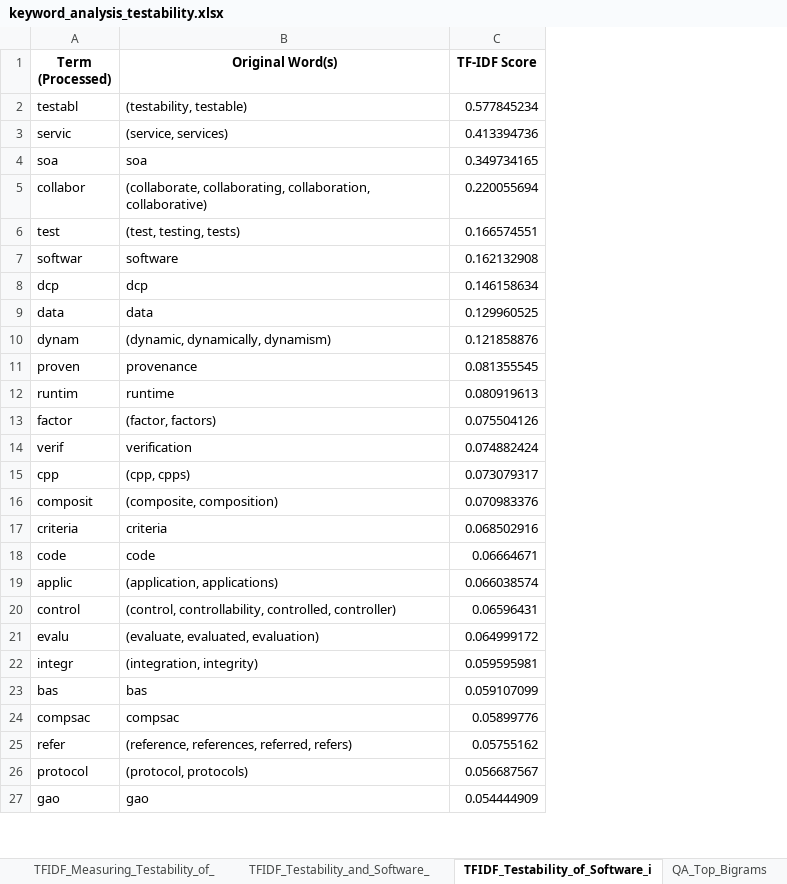
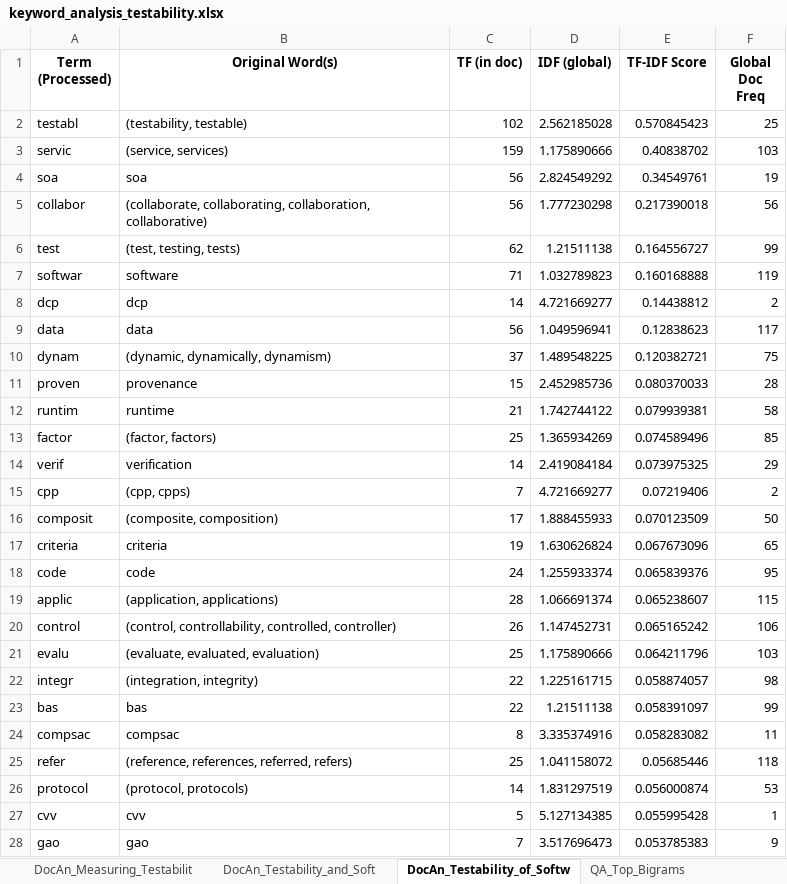
Before and after one commit to dmitrijs-voronovs/scientific-software-architecture-analysis, an Excel workbook: keyword_analysis_testability.xlsx, sheet DocAn_Testability_of_Softw, drawn as a sheet; only a part is shown; values as stored, in another font and other column widths than the file's, no borders; addresses are those after the commit; the diff covers the shown part only; the diff names each change by its address in the sheet, - before the commit and + after, or states it on an @@ line.

```diff
--- a/keyword_analysis_testability.xlsx (sheet DocAn_Testability_of_Softw)
+++ b/keyword_analysis_testability.xlsx (sheet DocAn_Testability_of_Softw)
-sheet tab: TFIDF_Measuring_Testability_of_
+sheet tab: DocAn_Measuring_Testabilit
-sheet tab: TFIDF_Testability_and_Software_
+sheet tab: DocAn_Testability_and_Soft
-sheet tab: TFIDF_Testability_of_Software_i
+sheet tab: DocAn_Testability_of_Softw
+column C (TF (in doc)), rows 2-26: 102 | 159 | 56 | 56 | 62 | 71 | 14 | 56 | 37 | 15 | 21 | 25 | 14 | 7 | 17 | 19 | 24 | 28 | 26 | 25 | 22 | 22 | 8 | 25 | 14; row 28: 7
+column D (IDF (global)), rows 2-26: 2.562185028 | 1.175890666 | 2.824549292 | 1.777230298 | 1.21511138 | 1.032789823 | 4.721669277 | 1.049596941 | 1.489548225 | 2.452985736 | 1.742744122 | 1.365934269 | 2.419084184 | 4.721669277 | 1.888455933 | 1.630626824 | 1.255933374 | 1.066691374 | 1.147452731 | 1.175890666 | 1.225161715 | 1.21511138 | 3.335374916 | 1.041158072 | 1.831297519; row 28: 3.517696473
+column F (Global Doc Freq), rows 2-26: 25 | 103 | 19 | 56 | 99 | 119 | 2 | 117 | 75 | 28 | 58 | 85 | 29 | 2 | 50 | 65 | 95 | 115 | 106 | 103 | 98 | 99 | 11 | 118 | 53; row 28: 9
-E2 (TF-IDF Score): 0.577845234
+E2 (TF-IDF Score): 0.570845423
-E3 (TF-IDF Score): 0.413394736
+E3 (TF-IDF Score): 0.40838702
-E4 (TF-IDF Score): 0.349734165
+E4 (TF-IDF Score): 0.34549761
-E5 (TF-IDF Score): 0.220055694
+E5 (TF-IDF Score): 0.217390018
-E6 (TF-IDF Score): 0.166574551
+E6 (TF-IDF Score): 0.164556727
-E7 (TF-IDF Score): 0.162132908
+E7 (TF-IDF Score): 0.160168888
-E8 (TF-IDF Score): 0.146158634
+E8 (TF-IDF Score): 0.14438812
-E9 (TF-IDF Score): 0.129960525
+E9 (TF-IDF Score): 0.12838623
-E10 (TF-IDF Score): 0.121858876
+E10 (TF-IDF Score): 0.120382721
-E11 (TF-IDF Score): 0.081355545
+E11 (TF-IDF Score): 0.080370033
-E12 (TF-IDF Score): 0.080919613
+E12 (TF-IDF Score): 0.079939381
-E13 (TF-IDF Score): 0.075504126
+E13 (TF-IDF Score): 0.074589496
-E14 (TF-IDF Score): 0.074882424
+E14 (TF-IDF Score): 0.073975325
-E15 (TF-IDF Score): 0.073079317
+E15 (TF-IDF Score): 0.07219406
-E16 (TF-IDF Score): 0.070983376
+E16 (TF-IDF Score): 0.070123509
-E17 (TF-IDF Score): 0.068502916
+E17 (TF-IDF Score): 0.067673096
-E18 (TF-IDF Score): 0.06664671
+E18 (TF-IDF Score): 0.065839376
-E19 (TF-IDF Score): 0.066038574
+E19 (TF-IDF Score): 0.065238607
-E20 (TF-IDF Score): 0.06596431
+E20 (TF-IDF Score): 0.065165242
-E21 (TF-IDF Score): 0.064999172
+E21 (TF-IDF Score): 0.064211796
-E22 (TF-IDF Score): 0.059595981
+E22 (TF-IDF Score): 0.058874057
-E23 (TF-IDF Score): 0.059107099
+E23 (TF-IDF Score): 0.058391097
-E24 (TF-IDF Score): 0.05899776
+E24 (TF-IDF Score): 0.058283082
-E25 (TF-IDF Score): 0.05755162
+E25 (TF-IDF Score): 0.05685446
-E26 (TF-IDF Score): 0.056687567
+E26 (TF-IDF Score): 0.056000874
+row 27: cvv | cvv | 5 | 5.127134385 | 0.055995428 | 1
-E28 (TF-IDF Score): 0.054444909
+E28 (TF-IDF Score): 0.053785383
```
Also changed, not shown: 183 added rows, 109 removed rows and 457 edited cells elsewhere in this sheet, sheet DocAn_A_survey_on_software, sheet QA_TFIDF_Aggregates, sheet DocAn_Investigating_develo, sheet DocAn_Testability_and_Soft, sheet DocAn_Measures_of_testabil, sheet DocAn_Measuring_Testabilit, 1 more sheet, other sheet tabs, keyword_analysis_availability.xlsx, keyword_analysis_modifiability.xlsx, 10 other files.
